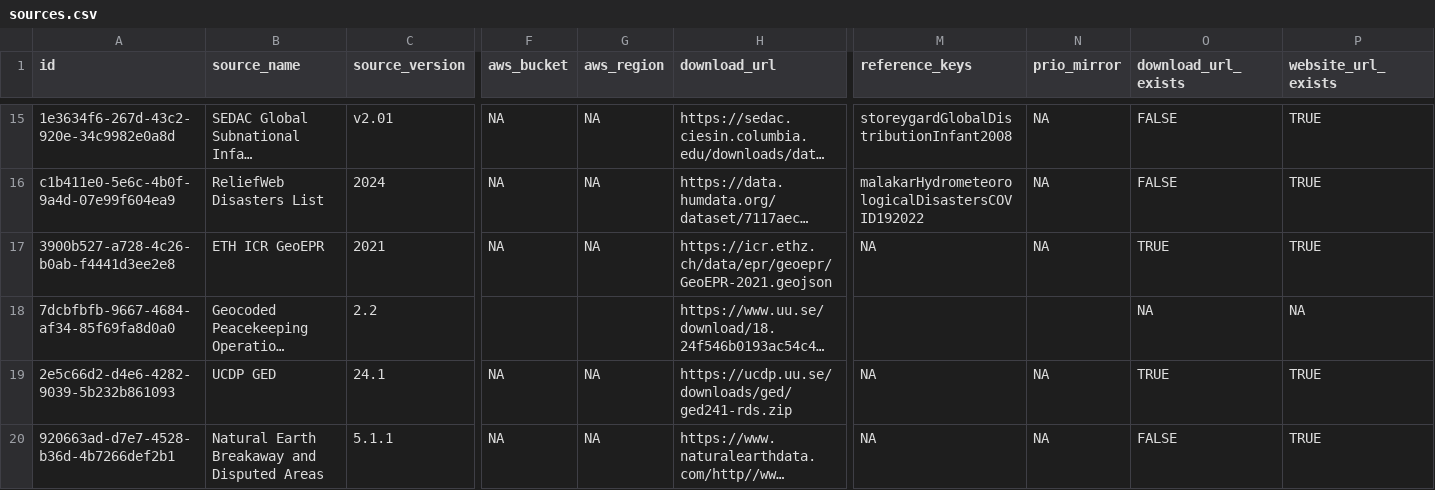
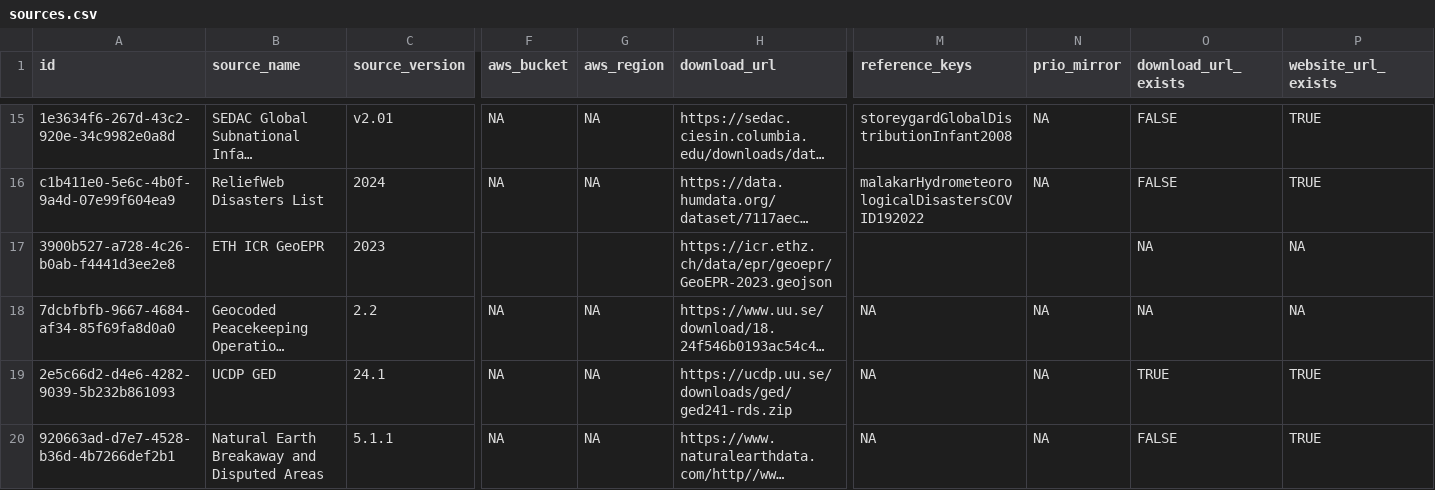
Before and after one commit to prio-data/priogrid, a CSV file: data_raw/sources.csv, drawn as a sheet; only a part is shown, gaps mark what is left out; long unchanged cells end in …; the diff names each change by its address in the sheet, - before the commit and + after, or states it on an @@ line.

```diff
--- a/data_raw/sources.csv
+++ b/data_raw/sources.csv
-C17 (source_version): 2021
+C17 (source_version): 2023
-F17 (aws_bucket): NA
+F17 (aws_bucket): (empty)
-G17 (aws_region): NA
+G17 (aws_region): (empty)
-H17 (download_url): https://icr.ethz.ch/data/epr/geoepr/GeoEPR-2021.geojson
+H17 (download_url): https://icr.ethz.ch/data/epr/geoepr/GeoEPR-2023.geojson
-M17 (reference_keys): NA
+M17 (reference_keys): (empty)
-N17 (prio_mirror): NA
+N17 (prio_mirror): (empty)
-O17 (download_url_exists): TRUE
+O17 (download_url_exists): NA
-P17 (website_url_exists): TRUE
+P17 (website_url_exists): NA
-F18 (aws_bucket): (empty)
+F18 (aws_bucket): NA
-G18 (aws_region): (empty)
+G18 (aws_region): NA
-M18 (reference_keys): (empty)
+M18 (reference_keys): NA
-N18 (prio_mirror): (empty)
+N18 (prio_mirror): NA
```
Also changed, not shown: 1 other file.
